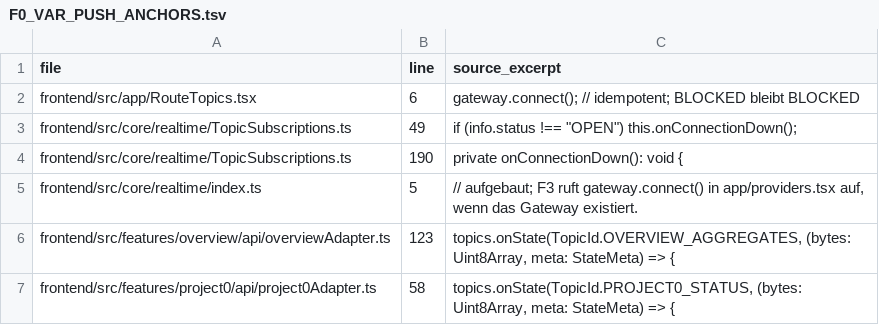
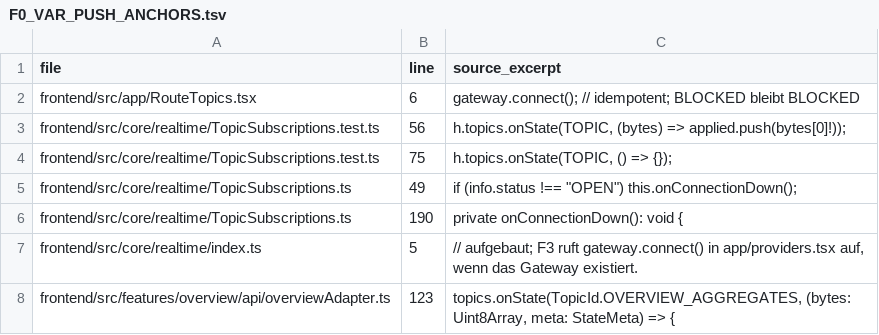
Before and after one commit to sawyerma/darkbot, a TSV file: project_0/docs/F0_VAR_PUSH_ANCHORS.tsv, drawn as a sheet; only a part is shown; the shorter side is filled out with more unchanged rows.

```diff
--- a/project_0/docs/F0_VAR_PUSH_ANCHORS.tsv
+++ b/project_0/docs/F0_VAR_PUSH_ANCHORS.tsv
@@ -2,2 +2,4 @@ file	line	source_excerpt
 frontend/src/app/RouteTopics.tsx	6	gateway.connect(); // idempotent; BLOCKED bleibt BLOCKED
+frontend/src/core/realtime/TopicSubscriptions.test.ts	56	h.topics.onState(TOPIC, (bytes) => applied.push(bytes[0]!));
+frontend/src/core/realtime/TopicSubscriptions.test.ts	75	h.topics.onState(TOPIC, () => {});
 frontend/src/core/realtime/TopicSubscriptions.ts	49	"if (info.status !== ""OPEN"") this.onConnectionDown();"
```
Also changed, not shown: project_0/docs/F0_VAR_ENV_REFERENCES.tsv, project_0/docs/F0_VAR_GUI_SURFACES.tsv, 5 other files.
